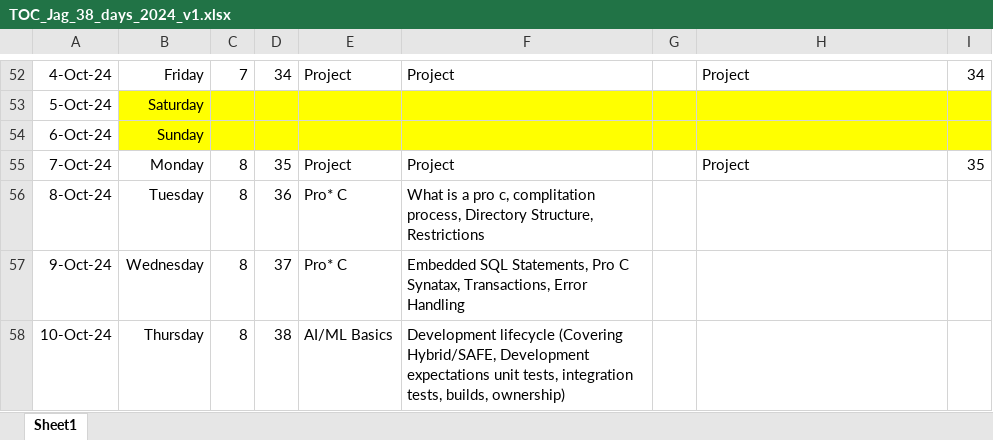
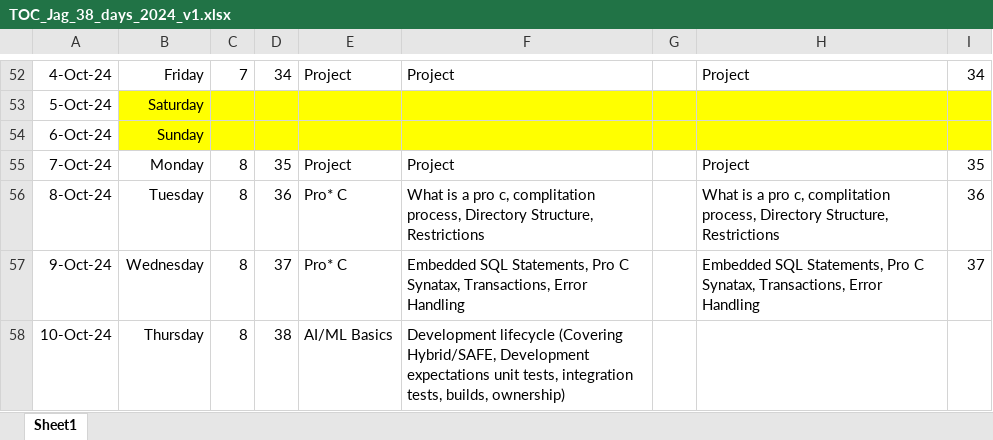
Before and after one commit to jagasia/empower2024, an Excel workbook: TOC_Jag_38_days_2024_v1.xlsx, sheet Sheet1, drawn as a sheet; only a part is shown, gaps mark what is left out; values as stored, in another font and other column widths than the file's, no borders; the diff names each change by its address in the sheet, - before the commit and + after, or states it on an @@ line.

```diff
--- a/TOC_Jag_38_days_2024_v1.xlsx (sheet Sheet1)
+++ b/TOC_Jag_38_days_2024_v1.xlsx (sheet Sheet1)
-H56: (empty)
+H56: What is a pro c, complitation process, Directory Structure, Restrictions
-I56: (empty)
+I56: 36
-H57: (empty)
+H57: Embedded SQL Statements, Pro C Synatax, Transactions, Error Handling
-I57: (empty)
+I57: 37
```
Also changed, not shown: 1 other file.
